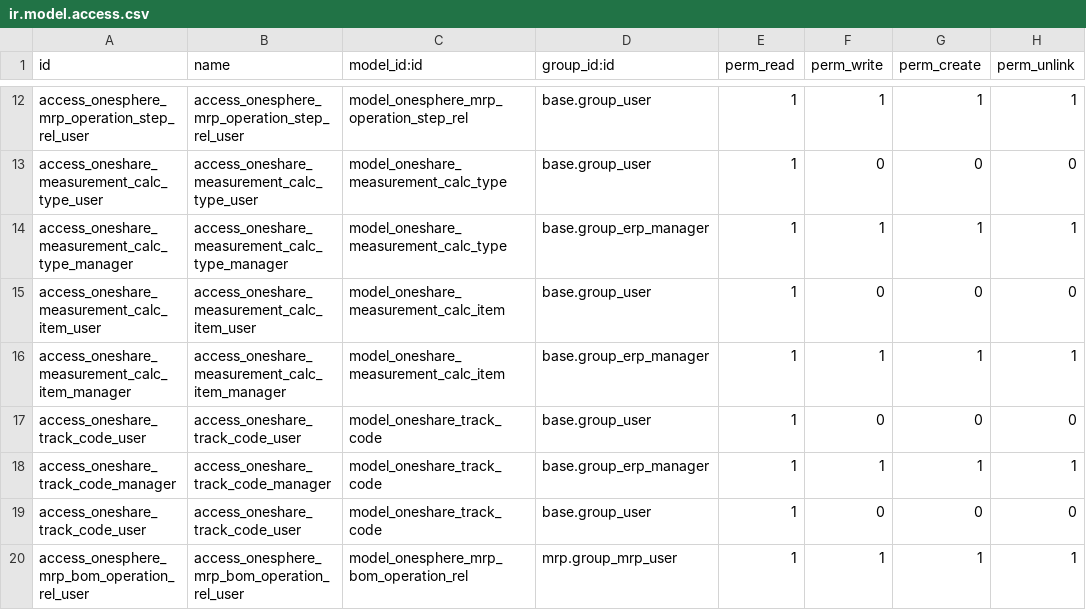
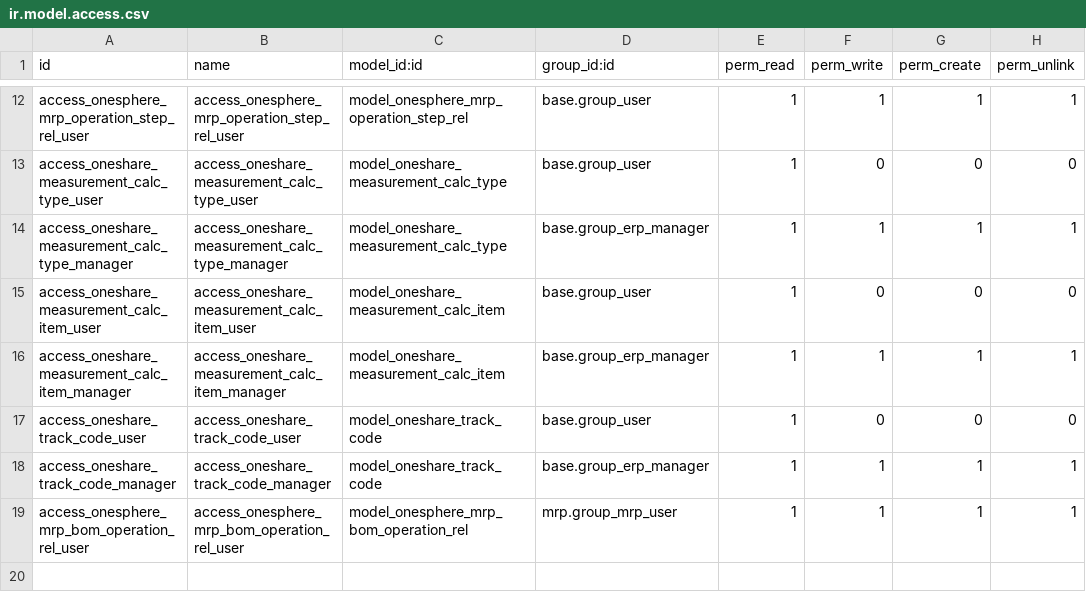
Before and after one commit to wangqian-lab/onesphere, a CSV file: server/onesphere/onesphere_core/security/ir.model.access.csv, drawn as a sheet; only a part is shown, gaps mark what is left out.

Commit message:
[FIX]修复了相同的权限记录报错

```diff
--- a/server/onesphere/onesphere_core/security/ir.model.access.csv
+++ b/server/onesphere/onesphere_core/security/ir.model.access.csv
@@ -18,3 +18,2 @@ access_oneshare_track_code_user,access_oneshare_track_code_user,model_oneshare_t
 access_oneshare_track_code_manager,access_oneshare_track_code_manager,model_oneshare_track_code,base.group_erp_manager,1,1,1,1
-access_oneshare_track_code_user,access_oneshare_track_code_user,model_oneshare_track_code,base.group_user,1,0,0,0
 access_onesphere_mrp_bom_operation_rel_user,access_onesphere_mrp_bom_operation_rel_user,model_onesphere_mrp_bom_operation_rel,mrp.group_mrp_user,1,1,1,1
```
